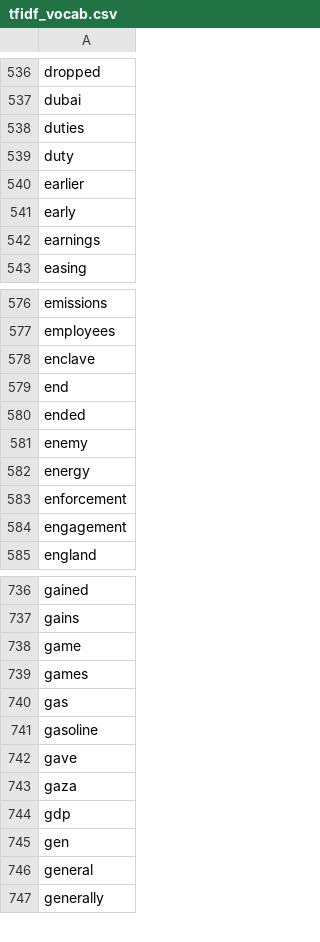
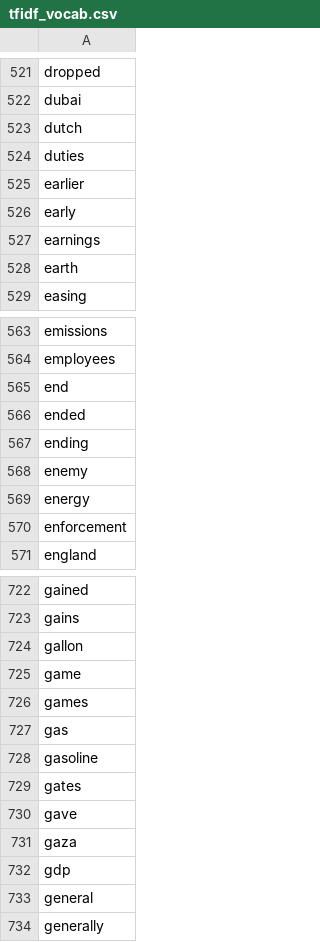
Before and after one commit to mikailachmad/nlp-trio-bertiga, a CSV file: data/feature_extracted/tfidf_vocab.csv, drawn as a sheet; only a part is shown, gaps mark what is left out; removed rows and columns are numbered as before the commit, all else as after; the diff covers the shown part only; the diff names each change by its address in the sheet, - before the commit and + after, or states it on an @@ line.

```diff
--- a/data/feature_extracted/tfidf_vocab.csv
+++ b/data/feature_extracted/tfidf_vocab.csv
+row 523: dutch
-row 539: duty
+row 528: earth
-row 578: enclave
+row 567: ending
-row 584: engagement
+row 724: gallon
+row 729: gates
-row 745: gen
```
Also changed, not shown: 71 added rows and 72 removed rows elsewhere in this file, results/04_gabungan_comparison.csv, 41 other files.
